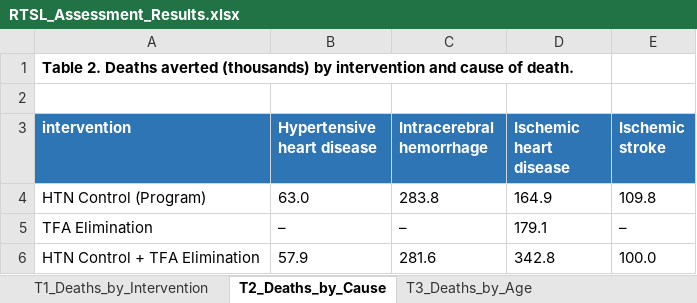
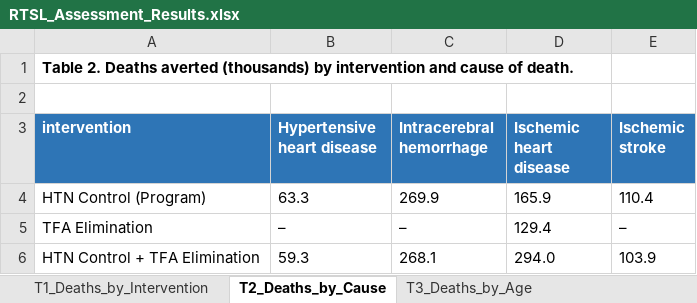
Before and after one commit to Disease-Control-Priorities/uw-rtsl-assessment, an Excel workbook: scenarios/RTSL_Assessment_Results.xlsx, sheet T2_Deaths_by_Cause, drawn as a sheet; values as stored, in another font and other column widths than the file's, no borders; the diff names each change by its address in the sheet, - before the commit and + after, or states it on an @@ line.

```diff
--- a/scenarios/RTSL_Assessment_Results.xlsx (sheet T2_Deaths_by_Cause)
+++ b/scenarios/RTSL_Assessment_Results.xlsx (sheet T2_Deaths_by_Cause)
-B4 (Hypertensive heart disease): 63.0
+B4 (Hypertensive heart disease): 63.3
-C4 (Intracerebral hemorrhage): 283.8
+C4 (Intracerebral hemorrhage): 269.9
-D4 (Ischemic heart disease): 164.9
+D4 (Ischemic heart disease): 165.9
-E4 (Ischemic stroke): 109.8
+E4 (Ischemic stroke): 110.4
-D5 (Ischemic heart disease): 179.1
+D5 (Ischemic heart disease): 129.4
-B6 (Hypertensive heart disease): 57.9
+B6 (Hypertensive heart disease): 59.3
-C6 (Intracerebral hemorrhage): 281.6
+C6 (Intracerebral hemorrhage): 268.1
-D6 (Ischemic heart disease): 342.8
+D6 (Ischemic heart disease): 294.0
-E6 (Ischemic stroke): 100.0
+E6 (Ischemic stroke): 103.9
```
Also changed, not shown: sheet Per1M_Summary, sheet T4_Deaths_by_Country, sheet U70_by_Country, sheet T3_Deaths_by_Age, sheet T5_Deaths_by_Region, sheet T1_Deaths_by_Intervention, 1 more sheet, 34 other files.
